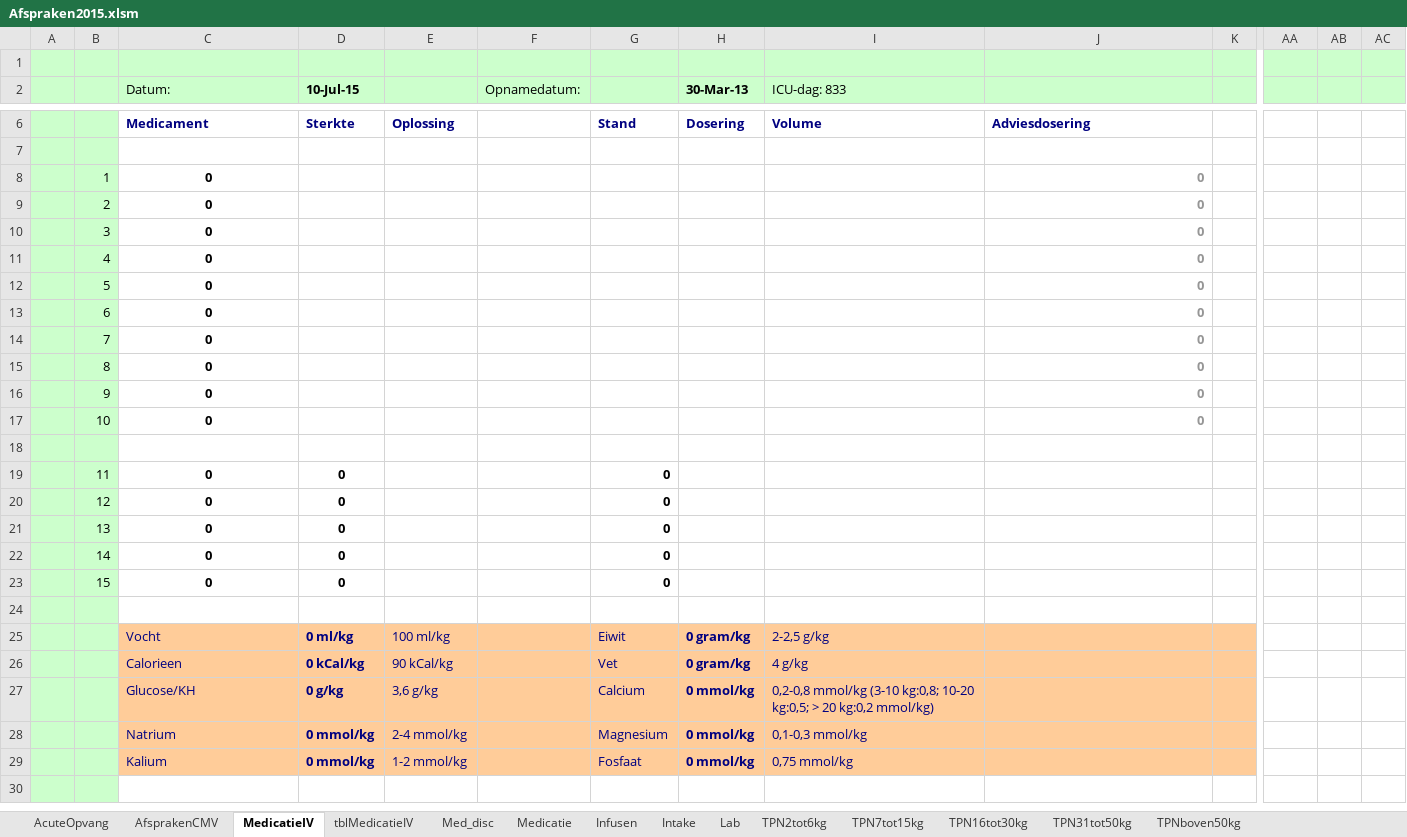
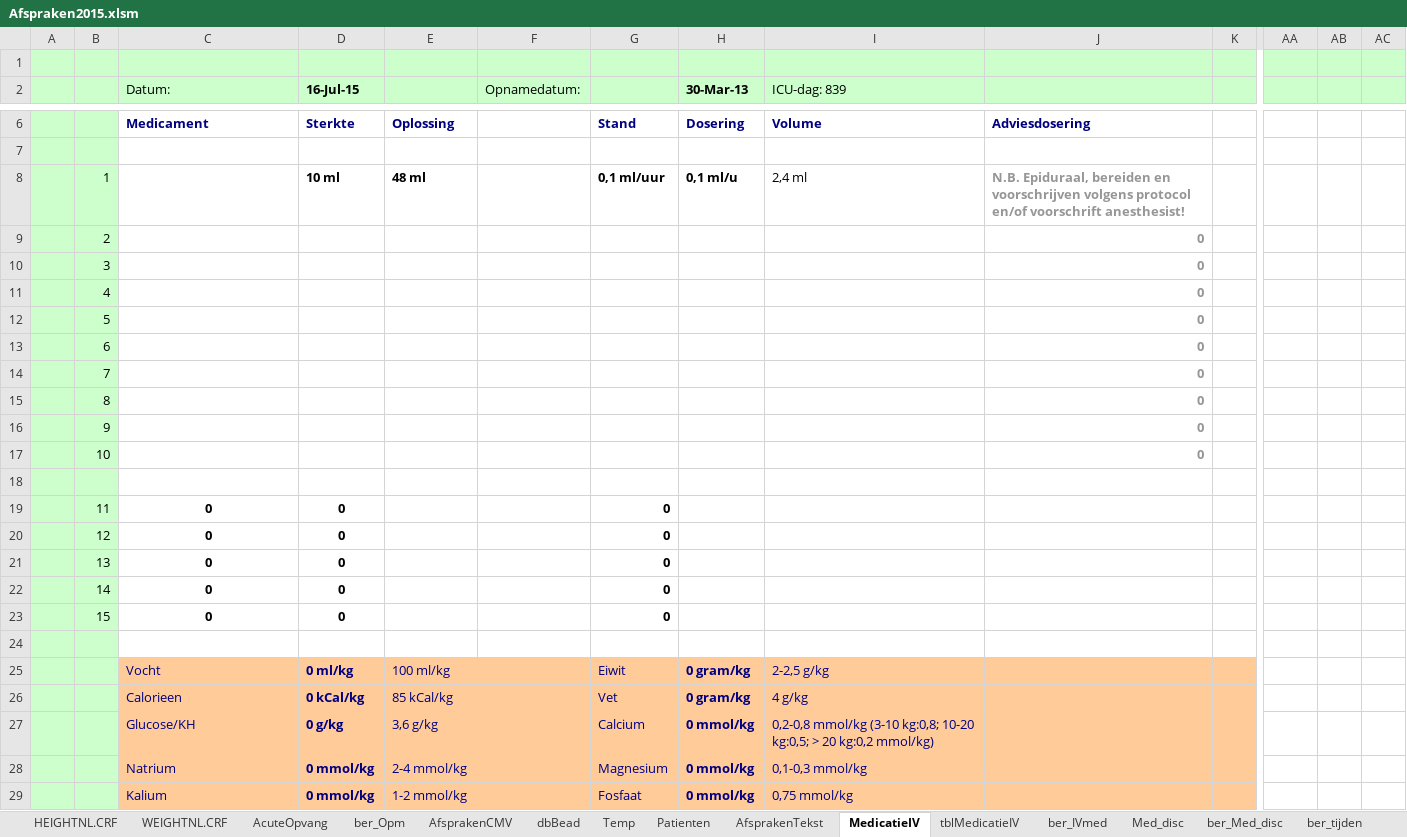
Before and after one commit to halcwb/prescriber, an Excel workbook: ICAP/Afspraken2015.xlsm, sheet MedicatieIV, drawn as a sheet; only a part is shown, gaps mark what is left out; the shorter side is filled out with more unchanged rows; values as stored, in another font and other column widths than the file's, no borders; charts and pictures not drawn; 1 other sheet too large or unreadable and not compared; removed rows and columns are numbered as before the commit, all else as after; rows hold the shown columns only; the diff names each change by its address in the sheet, - before the commit and + after, or states it on an @@ line.

```diff
--- a/ICAP/Afspraken2015.xlsm (sheet MedicatieIV)
+++ b/ICAP/Afspraken2015.xlsm (sheet MedicatieIV)
@@ sheet tab unhidden: HEIGHTNL.CRF @@
@@ sheet tab unhidden: WEIGHTNL.CRF @@
@@ sheet tab unhidden: ber_Opm @@
@@ sheet tab unhidden: dbBead @@
@@ sheet tab unhidden: Temp @@
@@ sheet tab unhidden: Patienten @@
@@ sheet tab unhidden: AfsprakenTekst @@
@@ sheet tab unhidden: ber_IVmed @@
@@ sheet tab unhidden: ber_Med_disc @@
@@ sheet tab unhidden: ber_tijden @@
-D2: 10-Jul-15
+D2: 16-Jul-15
-I2: ICU-dag: 833
+I2: ICU-dag: 839
-row 8:  | 1 | 0 |  |  | 0 |  |  |  | 0 |  | FALSE | 0 | 0
+row 8:  | 1 | epi bupi 2,5mg, sufenta 1 mcg /ml | 10 ml | 48 ml | 0 | 0,1 ml/uur | 0,1 ml/u | 2,4 ml | N.B. Epiduraal, bereiden en voorschrijven volgens protocol en/of voorschrift anesthesist! |  | 2.4 | 1 | 2.4
-C9:C17 text colour: black
+C9:C17 text colour: #FFFFFF
-E26: 90 kCal/kg
+E26: 85 kCal/kg
```
Also changed, not shown: sheet tblMedicatieIV, sheet AfsprakenCMV, sheet Intake, sheet Infusen, sheet Med_disc, sheet TPNboven50kg, 5 more sheets, other sheet tabs, formulas that keep their value, charts or pictures, ICAP/db/Formularium.xlsx, 2 other files.
